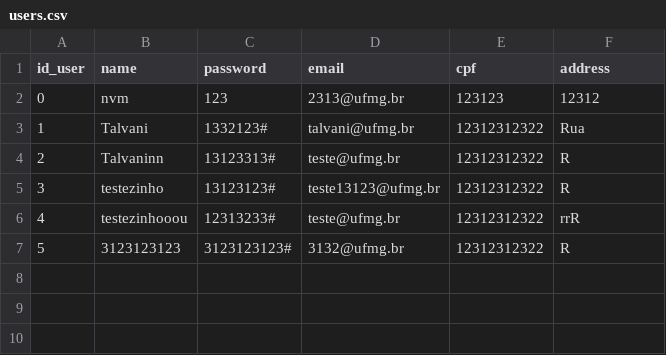
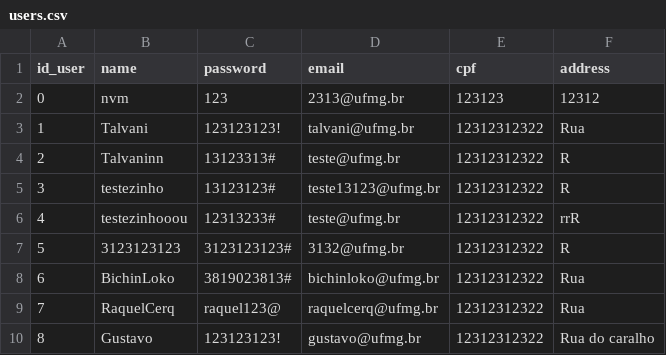
Before and after one commit to nuvemnm/petshop, a CSV file: csv/users.csv, drawn as a sheet.

```diff
--- a/csv/users.csv
+++ b/csv/users.csv
@@ -2,3 +2,3 @@ id_user;name;password;email;cpf;address
 0;nvm;123;2313@ufmg.br;123123;12312
-1;Talvani;1332123#;talvani@ufmg.br;12312312322;Rua
+1;Talvani;123123123!;talvani@ufmg.br;12312312322;Rua
 2;Talvaninn;13123313#;teste@ufmg.br;12312312322;R
@@ -7 +7,4 @@ id_user;name;password;email;cpf;address
 5;3123123123;3123123123#;3132@ufmg.br;12312312322;R
+6;BichinLoko;3819023813#;bichinloko@ufmg.br;12312312322;Rua
+7;RaquelCerq;raquel123@;raquelcerq@ufmg.br;12312312322;Rua
+8;Gustavo;123123123!;gustavo@ufmg.br;12312312322;Rua do caralho
```
Also changed, not shown: 3 other files.
